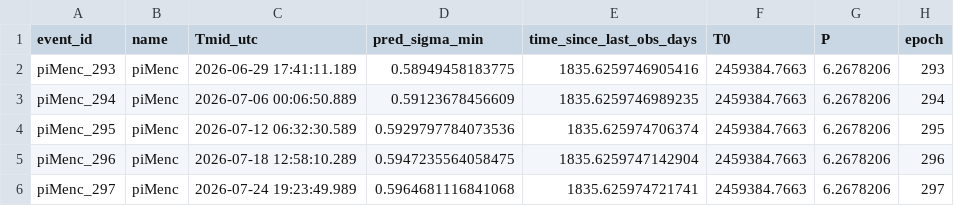
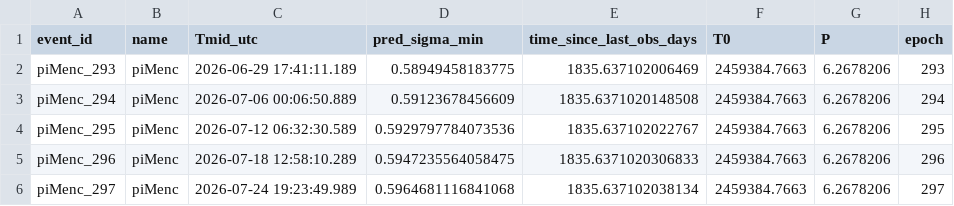
Before and after one commit to fran-zuch/ttv-prioritisation, a CSV file: output/outputs_20260628.csv, drawn as a sheet; only a part is shown; the diff names each change by its address in the sheet, - before the commit and + after, or states it on an @@ line.

```diff
--- a/output/outputs_20260628.csv
+++ b/output/outputs_20260628.csv
-E2 (time_since_last_obs_days): 1835.6259746905416
+E2 (time_since_last_obs_days): 1835.637102006469
-E3 (time_since_last_obs_days): 1835.6259746989235
+E3 (time_since_last_obs_days): 1835.6371020148508
-E4 (time_since_last_obs_days): 1835.625974706374
+E4 (time_since_last_obs_days): 1835.637102022767
-E5 (time_since_last_obs_days): 1835.6259747142904
+E5 (time_since_last_obs_days): 1835.6371020306833
-E6 (time_since_last_obs_days): 1835.625974721741
+E6 (time_since_last_obs_days): 1835.637102038134
```
